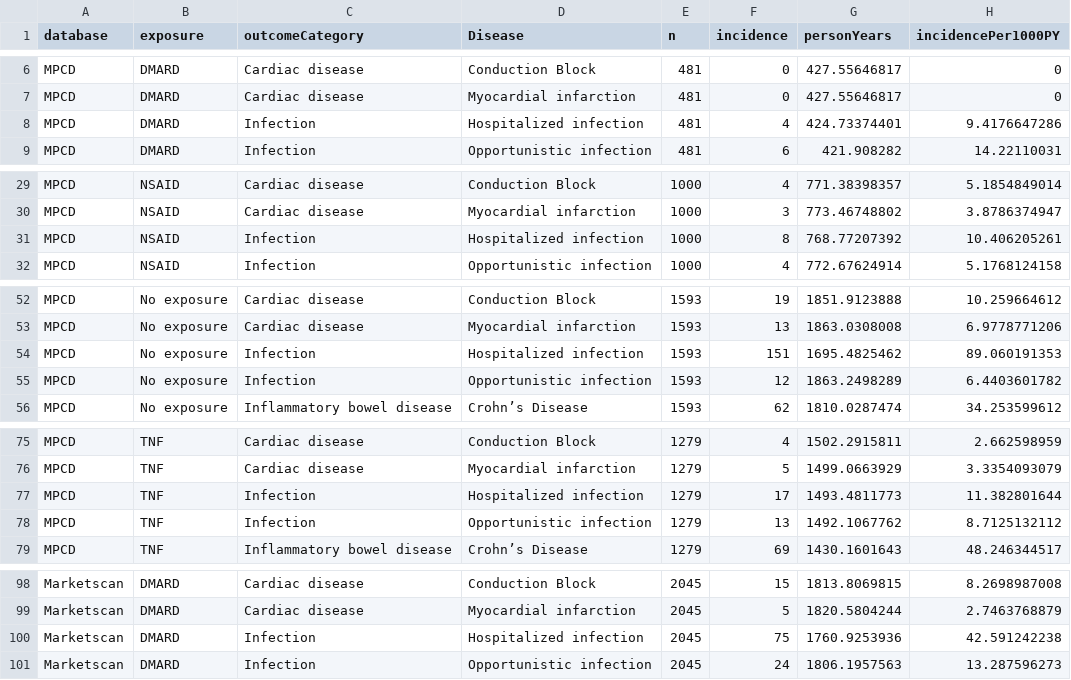
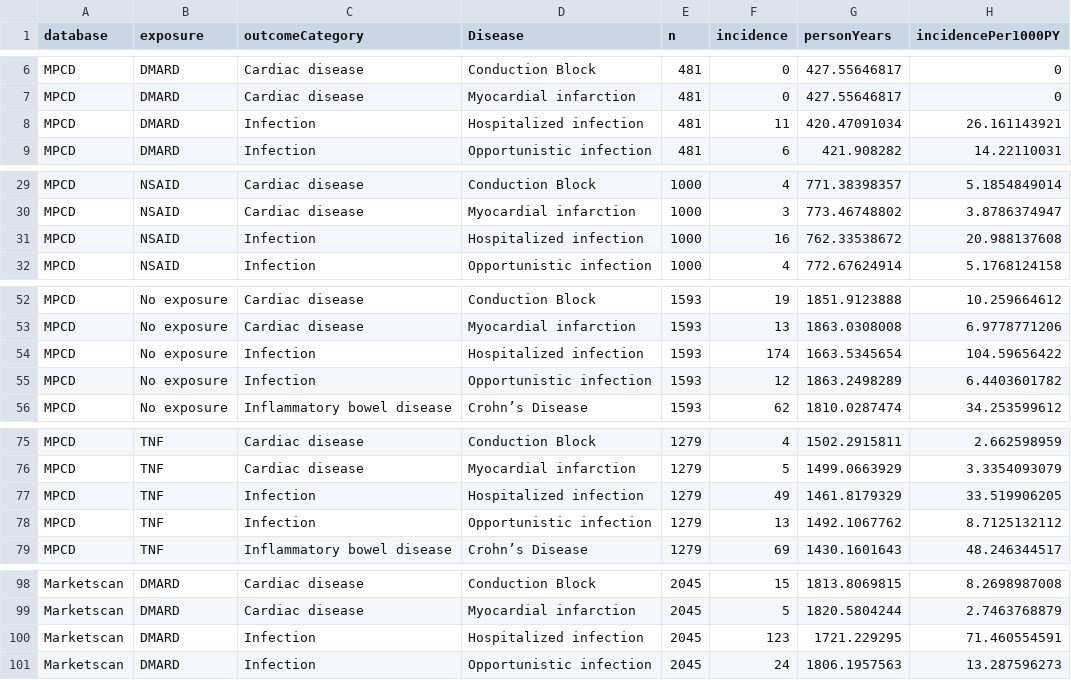
Before and after one commit to benjamin-chan/AS, a CSV file: data/processed/queryIncidenceOutcomes.csv, drawn as a sheet; only a part is shown, gaps mark what is left out; the diff covers the shown part only.

```diff
--- a/data/processed/queryIncidenceOutcomes.csv
+++ b/data/processed/queryIncidenceOutcomes.csv
@@ -7,3 +7,3 @@ MPCD,DMARD,Cardiac disease,Conduction Block,481,0,427.55646817,0
 MPCD,DMARD,Cardiac disease,Myocardial infarction,481,0,427.55646817,0
-MPCD,DMARD,Infection,Hospitalized infection,481,4,424.73374401,9.4176647286
+MPCD,DMARD,Infection,Hospitalized infection,481,11,420.47091034,26.161143921
 MPCD,DMARD,Infection,Opportunistic infection,481,6,421.908282,14.22110031
@@ -30,3 +30,3 @@ MPCD,NSAID,Cardiac disease,Conduction Block,1000,4,771.38398357,5.1854849014
 MPCD,NSAID,Cardiac disease,Myocardial infarction,1000,3,773.46748802,3.8786374947
-MPCD,NSAID,Infection,Hospitalized infection,1000,8,768.77207392,10.406205261
+MPCD,NSAID,Infection,Hospitalized infection,1000,16,762.33538672,20.988137608
 MPCD,NSAID,Infection,Opportunistic infection,1000,4,772.67624914,5.1768124158
@@ -53,3 +53,3 @@ MPCD,No exposure,Cardiac disease,Conduction Block,1593,19,1851.9123888,10.259664
 MPCD,No exposure,Cardiac disease,Myocardial infarction,1593,13,1863.0308008,6.9778771206
-MPCD,No exposure,Infection,Hospitalized infection,1593,151,1695.4825462,89.060191353
+MPCD,No exposure,Infection,Hospitalized infection,1593,174,1663.5345654,104.59656422
 MPCD,No exposure,Infection,Opportunistic infection,1593,12,1863.2498289,6.4403601782
@@ -76,3 +76,3 @@ MPCD,TNF,Cardiac disease,Conduction Block,1279,4,1502.2915811,2.662598959
 MPCD,TNF,Cardiac disease,Myocardial infarction,1279,5,1499.0663929,3.3354093079
-MPCD,TNF,Infection,Hospitalized infection,1279,17,1493.4811773,11.382801644
+MPCD,TNF,Infection,Hospitalized infection,1279,49,1461.8179329,33.519906205
 MPCD,TNF,Infection,Opportunistic infection,1279,13,1492.1067762,8.7125132112
@@ -99,3 +99,3 @@ Marketscan,DMARD,Cardiac disease,Conduction Block,2045,15,1813.8069815,8.2698987
 Marketscan,DMARD,Cardiac disease,Myocardial infarction,2045,5,1820.5804244,2.7463768879
-Marketscan,DMARD,Infection,Hospitalized infection,2045,75,1760.9253936,42.591242238
+Marketscan,DMARD,Infection,Hospitalized infection,2045,123,1721.229295,71.460554591
 Marketscan,DMARD,Infection,Opportunistic infection,2045,24,1806.1957563,13.287596273
```
Also changed, not shown: 21 edited cells elsewhere in this file, 4 other files.
